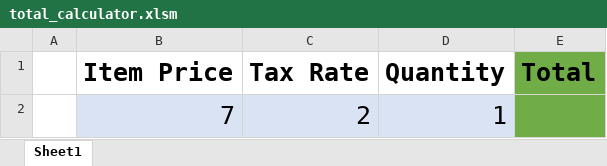
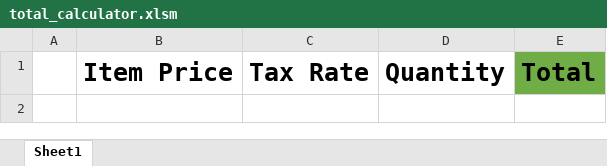
Before and after one commit to Wittie1986/UNCCHAR201811DATA3, an Excel workbook: 01-Lesson-Plans/02-VBA-Scripting/1/Activities/08-Stu_TotalCalculator/Unsolved/total_calculator.xlsm, sheet Sheet1, drawn as a sheet; values as stored, in another font and other column widths than the file's, no borders; the diff names each change by its address in the sheet, - before the commit and + after, or states it on an @@ line.

```diff
--- a/01-Lesson-Plans/02-VBA-Scripting/1/Activities/08-Stu_TotalCalculator/Unsolved/total_calculator.xlsm (sheet Sheet1)
+++ b/01-Lesson-Plans/02-VBA-Scripting/1/Activities/08-Stu_TotalCalculator/Unsolved/total_calculator.xlsm (sheet Sheet1)
-row 2:  | 7 | 2 | 1
```
Also changed, not shown: 1 other file.
